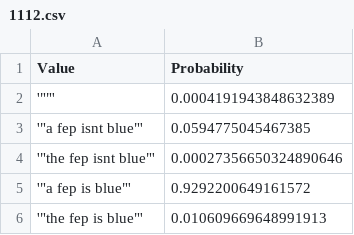
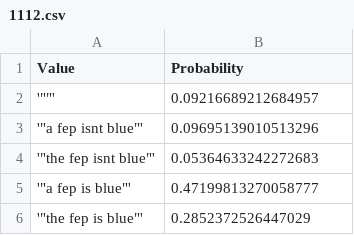
Before and after one commit to gscontras/determiners, a CSV file: model/1112.csv, drawn as a sheet.

Commit message:
new alpha=1 model results

```diff
--- a/model/1112.csv
+++ b/model/1112.csv
@@ -1,6 +1,6 @@
 Value,Probability
-'""',0.0004191943848632389
-'"a fep isnt blue"',0.0594775045467385
-'"the fep isnt blue"',0.00027356650324890646
-'"a fep is blue"',0.9292200649161572
-'"the fep is blue"',0.010609669648991913
+'""',0.09216689212684957
+'"a fep isnt blue"',0.09695139010513296
+'"the fep isnt blue"',0.05364633242272683
+'"a fep is blue"',0.47199813270058777
+'"the fep is blue"',0.2852372526447029
```
Also changed, not shown: model/a_is.csv, model/a_not.csv, 27 other files.
